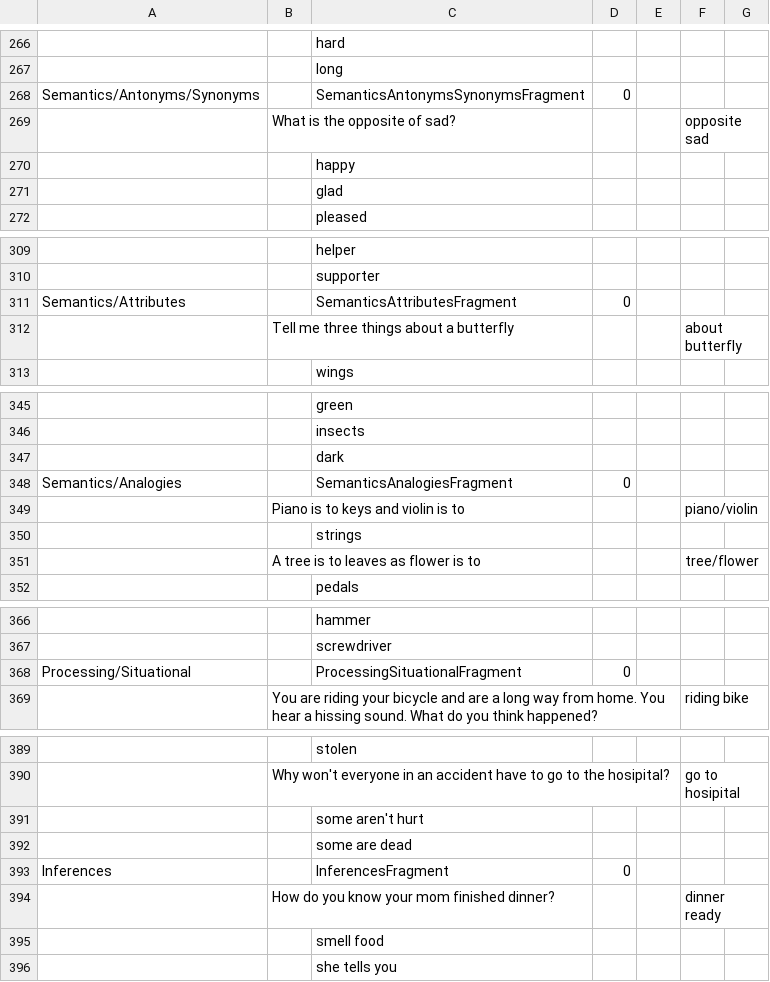
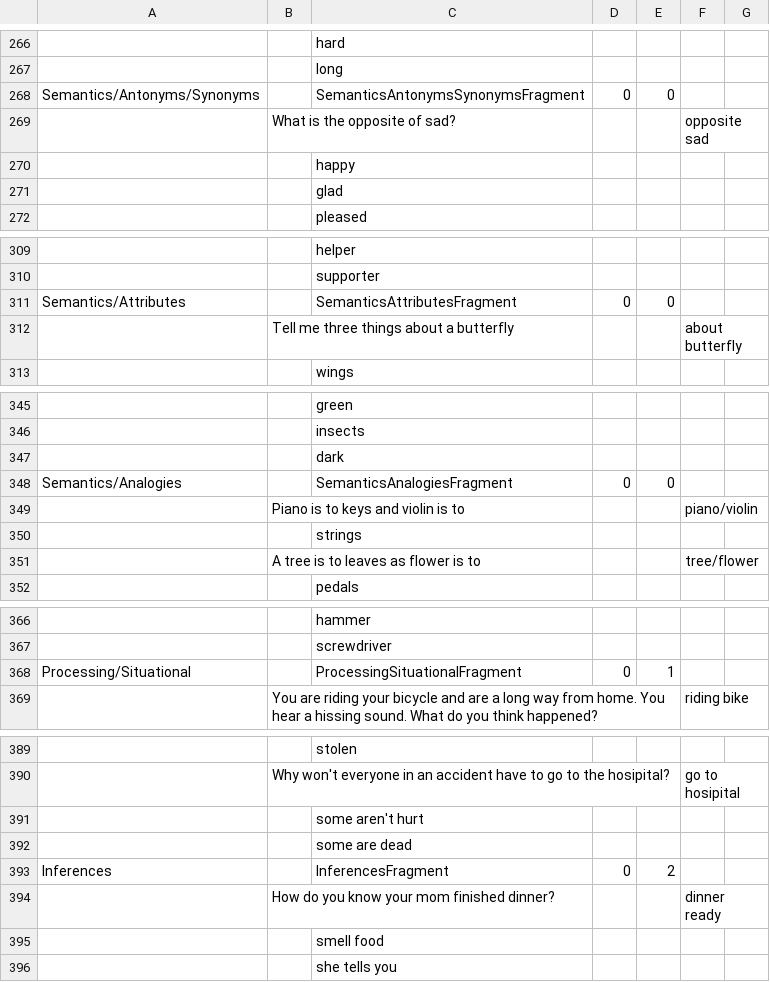
Before and after one commit to KarlClark/SpeechAndLanguageRepo, a CSV file: app/src/main/res/raw/questions.csv, drawn as a sheet; only a part is shown, gaps mark what is left out; the diff covers the shown part only; the diff names each change by its address in the sheet, - before the commit and + after, or states it on an @@ line.

```diff
--- a/app/src/main/res/raw/questions.csv
+++ b/app/src/main/res/raw/questions.csv
-E268: (empty)
+E268: 0
-E311: (empty)
+E311: 0
-E348: (empty)
+E348: 0
-E368: (empty)
+E368: 1
-E393: (empty)
+E393: 2
```
Also changed, not shown: 7 edited cells elsewhere in this file, 25 other files.
